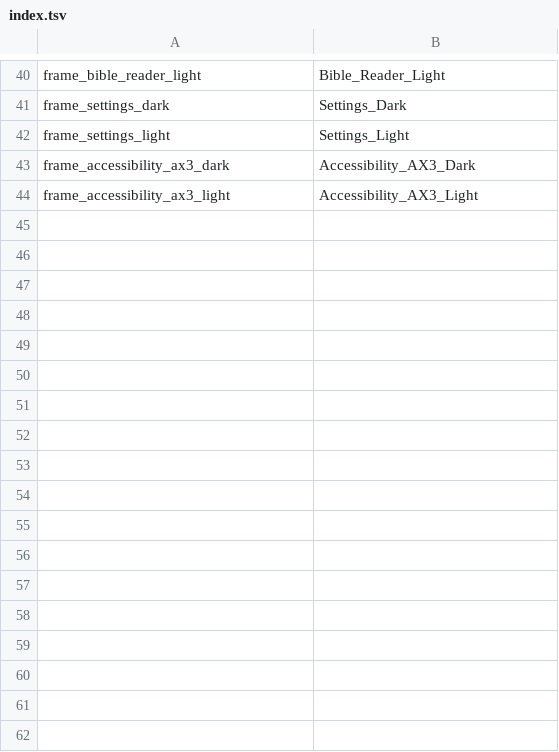
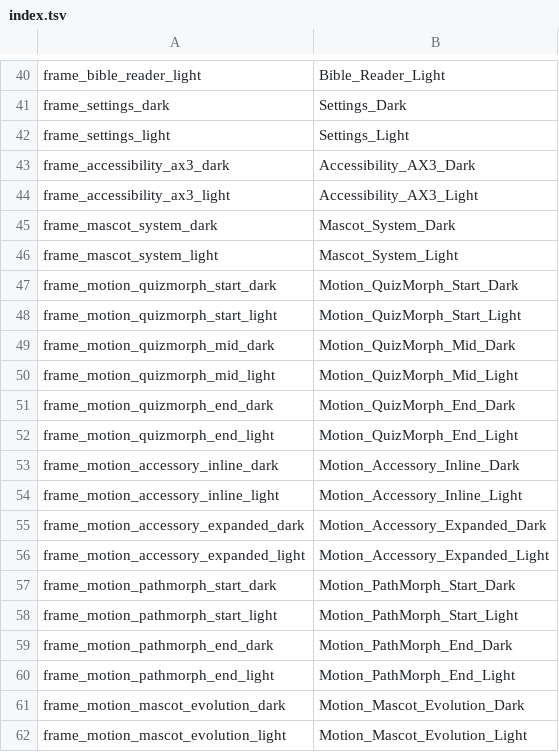
Before and after one commit to dangquan1402/shepherd-bible, a TSV file: design/exports/index.tsv, drawn as a sheet; only a part is shown, gaps mark what is left out; the diff names each change by its address in the sheet, - before the commit and + after, or states it on an @@ line.

Commit message:
feat(design): document mascot system and liquid glass motion with 62 exported frames

```diff
--- a/design/exports/index.tsv
+++ b/design/exports/index.tsv
+row 45: frame_mascot_system_dark | Mascot_System_Dark
+row 46: frame_mascot_system_light | Mascot_System_Light
+row 47: frame_motion_quizmorph_start_dark | Motion_QuizMorph_Start_Dark
+row 48: frame_motion_quizmorph_start_light | Motion_QuizMorph_Start_Light
+row 49: frame_motion_quizmorph_mid_dark | Motion_QuizMorph_Mid_Dark
+row 50: frame_motion_quizmorph_mid_light | Motion_QuizMorph_Mid_Light
+row 51: frame_motion_quizmorph_end_dark | Motion_QuizMorph_End_Dark
+row 52: frame_motion_quizmorph_end_light | Motion_QuizMorph_End_Light
+row 53: frame_motion_accessory_inline_dark | Motion_Accessory_Inline_Dark
+row 54: frame_motion_accessory_inline_light | Motion_Accessory_Inline_Light
+row 55: frame_motion_accessory_expanded_dark | Motion_Accessory_Expanded_Dark
+row 56: frame_motion_accessory_expanded_light | Motion_Accessory_Expanded_Light
+row 57: frame_motion_pathmorph_start_dark | Motion_PathMorph_Start_Dark
+row 58: frame_motion_pathmorph_start_light | Motion_PathMorph_Start_Light
+row 59: frame_motion_pathmorph_end_dark | Motion_PathMorph_End_Dark
+row 60: frame_motion_pathmorph_end_light | Motion_PathMorph_End_Light
+row 61: frame_motion_mascot_evolution_dark | Motion_Mascot_Evolution_Dark
+row 62: frame_motion_mascot_evolution_light | Motion_Mascot_Evolution_Light
```
Also changed, not shown: 38 other files.
